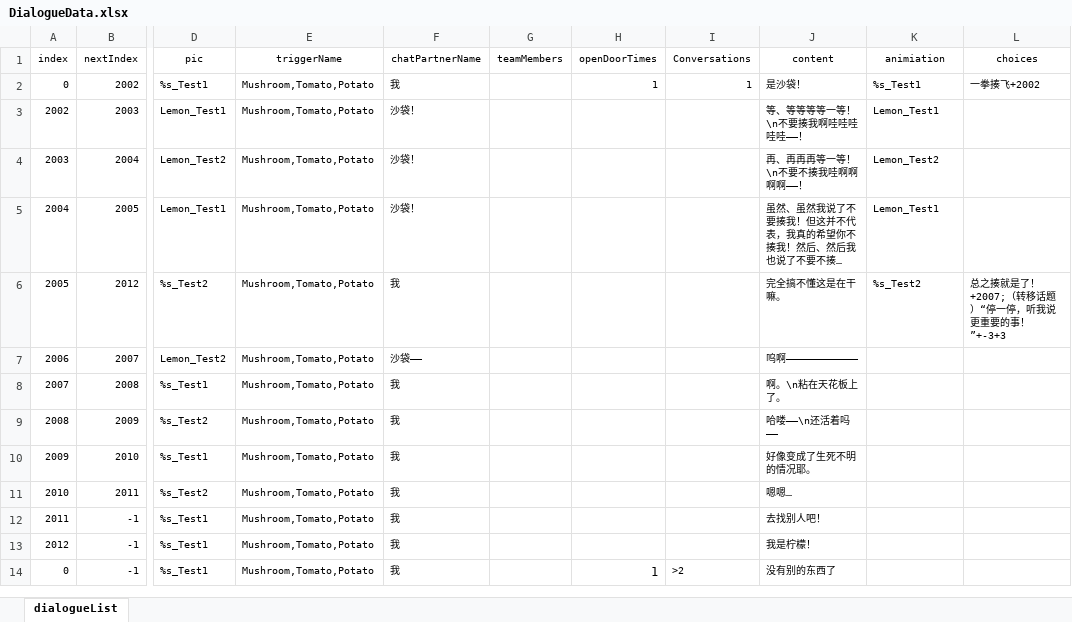
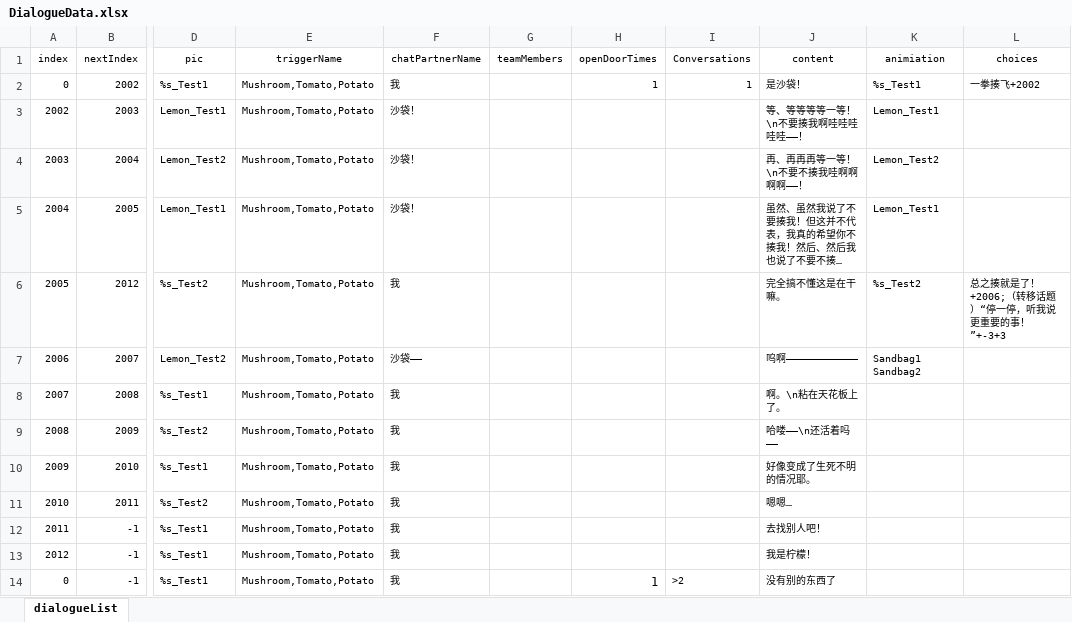
Before and after one commit to 00Z26/RecipeGame, an Excel workbook: Assets/Script/Dialogue/Data/ExcelSwapData/DialogueData.xlsx, sheet dialogueList, drawn as a sheet; only a part is shown, gaps mark what is left out; long unchanged cells end in …; values as stored, in another font and other column widths than the file's, no borders; the diff names each change by its address in the sheet, - before the commit and + after, or states it on an @@ line.

```diff
--- a/Assets/Script/Dialogue/Data/ExcelSwapData/DialogueData.xlsx (sheet dialogueList)
+++ b/Assets/Script/Dialogue/Data/ExcelSwapData/DialogueData.xlsx (sheet dialogueList)
-L6 (choices): 总之揍就是了！+2007;（转移话题）“停一停，听我说更重要的事！”+-3+3
+L6 (choices): 总之揍就是了！+2006;（转移话题）“停一停，听我说更重要的事！”+-3+3
-K7 (animiation): (empty)
+K7 (animiation): Sandbag1 Sandbag2
```
Also changed, not shown: 41 other files.
